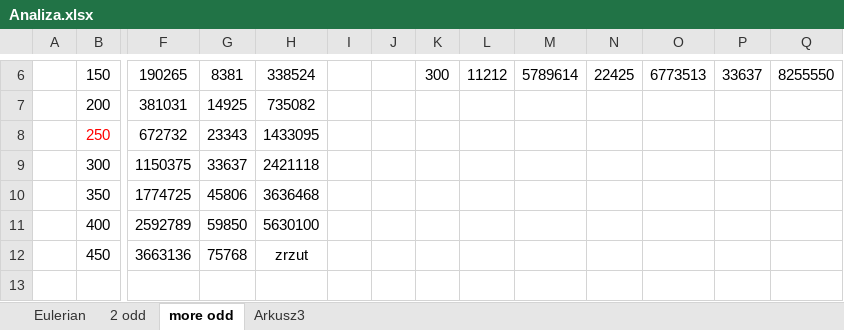
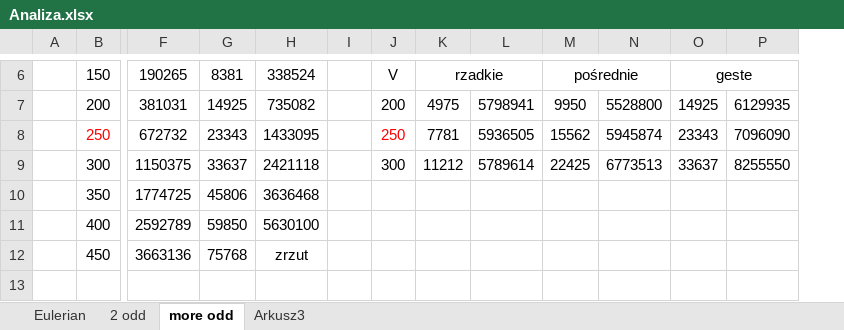
Before and after one commit to PatrycjaKarbownik/AAL_Problem-Chinskiego-Listonosza, an Excel workbook: Analiza.xlsx, sheet more odd, drawn as a sheet; only a part is shown, gaps mark what is left out; values as stored, in another font and other column widths than the file's, no borders; removed rows and columns are numbered as before the commit, all else as after; rows hold the shown columns only; the diff covers the shown part only; the diff names each change by its address in the sheet, - before the commit and + after, or states it on an @@ line.

```diff
--- a/Analiza.xlsx (sheet more odd)
+++ b/Analiza.xlsx (sheet more odd)
-column J, empty
-J6: 300
+J6: V
-K6: 11212
+K6: rzadkie
+K6:L6 merged
-L6: 5789614
+L6: (empty)
-M6: 22425
+M6: pośrednie
+M6:N6 merged
-N6: 6773513
+N6: (empty)
-O6: 33637
+O6: geste
+O6:P6 merged
-P6: 8255550
+P6: (empty)
-J7: (empty)
+J7: 200
-K7: (empty)
+K7: 4975
-L7: (empty)
+L7: 5798941
-M7: (empty)
+M7: 9950
-N7: (empty)
+N7: 5528800
-O7: (empty)
+O7: 14925
-P7: (empty)
+P7: 6129935
-J8: (empty)
+J8: 250
-K8: (empty)
+K8: 7781
-L8: (empty)
+L8: 5936505
-M8: (empty)
+M8: 15562
-N8: (empty)
+N8: 5945874
-O8: (empty)
+O8: 23343
-P8: (empty)
+P8: 7096090
-J9: (empty)
+J9: 300
-K9: (empty)
+K9: 11212
-L9: (empty)
+L9: 5789614
-M9: (empty)
+M9: 22425
-N9: (empty)
+N9: 6773513
-O9: (empty)
+O9: 33637
-P9: (empty)
+P9: 8255550
+row 13: (empty)
```
Also changed, not shown: 17 added rows, 19 edited cells, cell formats and merged cells elsewhere in this sheet, sheet Arkusz3, 2 other files.
